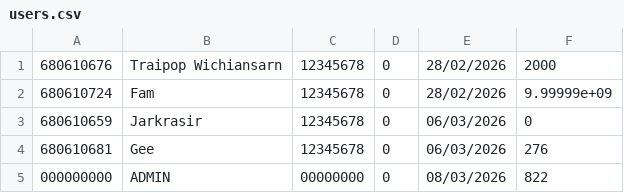
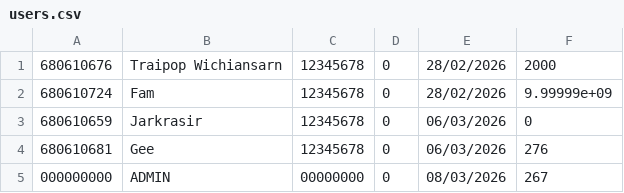
Before and after one commit to ThammaratPul82/tam-haa-suan-dok, a CSV file: Main/users.csv, drawn as a sheet.

```diff
--- a/Main/users.csv
+++ b/Main/users.csv
@@ -4,2 +4,2 @@
 680610681,Gee,12345678,0,06/03/2026,276
-000000000,ADMIN,00000000,0,08/03/2026,822
+000000000,ADMIN,00000000,0,08/03/2026,267
```
Also changed, not shown: Main/database.csv, 3 other files.
